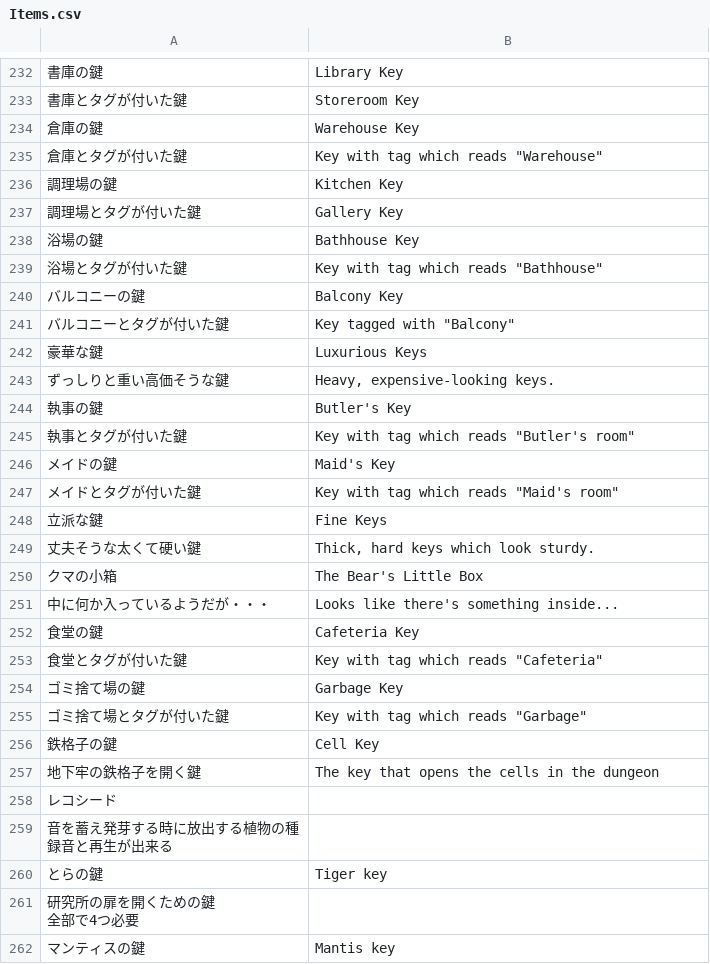
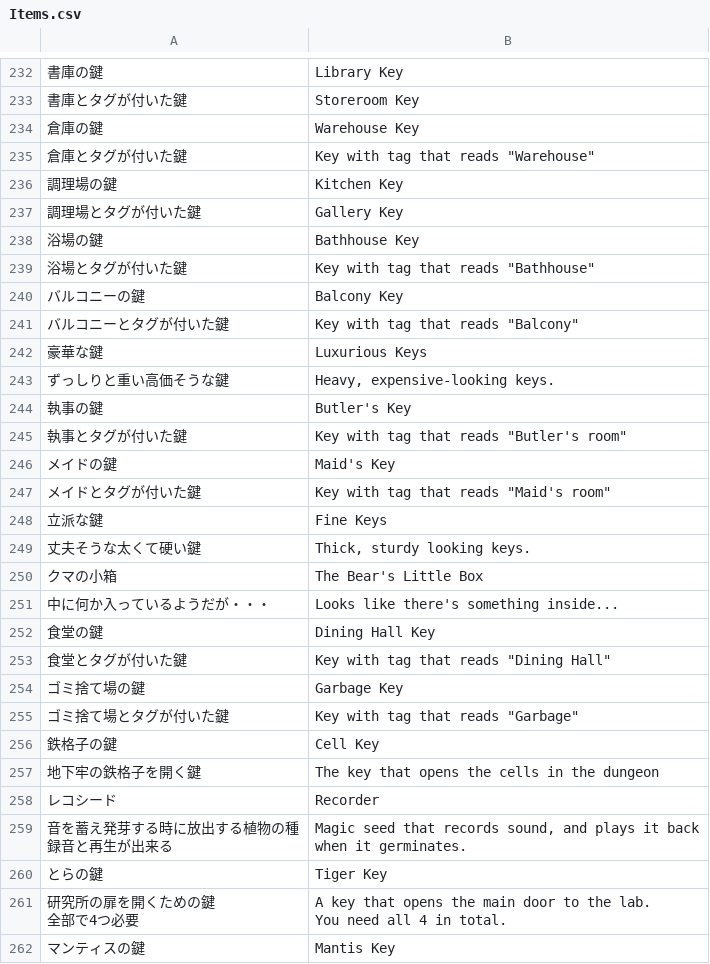
Before and after one commit to Giratena/Captured-Als-To-Romeria-Translation, a CSV file: Translation Script/Items.csv, drawn as a sheet; only a part is shown, gaps mark what is left out; ↵ is a line break in a cell; the diff covers the shown part only; the diff names each change by its address in the sheet, - before the commit and + after, or states it on an @@ line.

```diff
--- a/Translation Script/Items.csv
+++ b/Translation Script/Items.csv
-B235: Key with tag which reads "Warehouse"
+B235: Key with tag that reads "Warehouse"
-B239: Key with tag which reads "Bathhouse"
+B239: Key with tag that reads "Bathhouse"
-B241: Key tagged with "Balcony"
+B241: Key with tag that reads "Balcony"
-B245: Key with tag which reads "Butler's room"
+B245: Key with tag that reads "Butler's room"
-B247: Key with tag which reads "Maid's room"
+B247: Key with tag that reads "Maid's room"
-B249: Thick, hard keys which look sturdy.
+B249: Thick, sturdy looking keys.
-B252: Cafeteria Key
+B252: Dining Hall Key
-B253: Key with tag which reads "Cafeteria"
+B253: Key with tag that reads "Dining Hall"
-B255: Key with tag which reads "Garbage"
+B255: Key with tag that reads "Garbage"
-B258: (empty)
+B258: Recorder
-B259: (empty)
+B259: Magic seed that records sound, and plays it back ↵ when it germinates.
-B260: Tiger key
+B260: Tiger Key
-B261: (empty)
+B261: A key that opens the main door to the lab. ↵ You need all 4 in total.
-B262: Mantis key
+B262: Mantis Key
```
Also changed, not shown: 1 added row and 40 edited cells elsewhere in this file, Translation Script/Armors.csv, Translation Script/Skills.csv, 1 other file.
